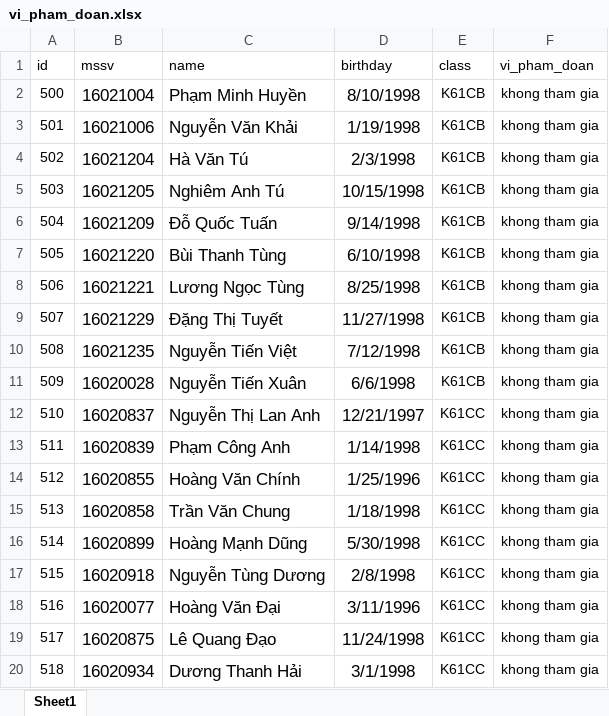
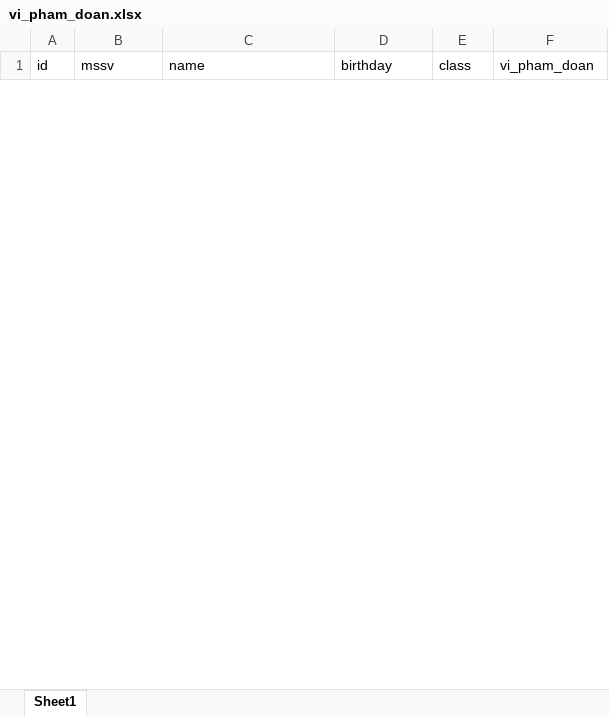
Before and after one commit to minhvuonguet/duan, an Excel workbook: Design document/Excels/vi_pham_doan.xlsx, sheet Sheet1, drawn as a sheet; only a part is shown; values as stored, in another font and other column widths than the file's, no borders; removed rows and columns are numbered as before the commit, all else as after; the diff covers the shown part only; the diff names each change by its address in the sheet, - before the commit and + after, or states it on an @@ line.

```diff
--- a/Design document/Excels/vi_pham_doan.xlsx (sheet Sheet1)
+++ b/Design document/Excels/vi_pham_doan.xlsx (sheet Sheet1)
-row 2: 500 | 16021004 | Phạm Minh Huyền | 8/10/1998 | K61CB | khong tham gia
-row 3: 501 | 16021006 | Nguyễn Văn Khải | 1/19/1998 | K61CB | khong tham gia
-row 4: 502 | 16021204 | Hà Văn Tú | 2/3/1998 | K61CB | khong tham gia
-row 5: 503 | 16021205 | Nghiêm Anh Tú | 10/15/1998 | K61CB | khong tham gia
-row 6: 504 | 16021209 | Đỗ Quốc Tuấn | 9/14/1998 | K61CB | khong tham gia
-row 7: 505 | 16021220 | Bùi Thanh Tùng | 6/10/1998 | K61CB | khong tham gia
-row 8: 506 | 16021221 | Lương Ngọc Tùng | 8/25/1998 | K61CB | khong tham gia
-row 9: 507 | 16021229 | Đặng Thị Tuyết | 11/27/1998 | K61CB | khong tham gia
-row 10: 508 | 16021235 | Nguyễn Tiến Việt | 7/12/1998 | K61CB | khong tham gia
-row 11: 509 | 16020028 | Nguyễn Tiến Xuân | 6/6/1998 | K61CB | khong tham gia
-row 12: 510 | 16020837 | Nguyễn Thị Lan Anh | 12/21/1997 | K61CC | khong tham gia
-row 13: 511 | 16020839 | Phạm Công Anh | 1/14/1998 | K61CC | khong tham gia
-row 14: 512 | 16020855 | Hoàng Văn Chính | 1/25/1996 | K61CC | khong tham gia
-row 15: 513 | 16020858 | Trần Văn Chung | 1/18/1998 | K61CC | khong tham gia
-row 16: 514 | 16020899 | Hoàng Mạnh Dũng | 5/30/1998 | K61CC | khong tham gia
-row 17: 515 | 16020918 | Nguyễn Tùng Dương | 2/8/1998 | K61CC | khong tham gia
-row 18: 516 | 16020077 | Hoàng Văn Đại | 3/11/1996 | K61CC | khong tham gia
-row 19: 517 | 16020875 | Lê Quang Đạo | 11/24/1998 | K61CC | khong tham gia
-row 20: 518 | 16020934 | Dương Thanh Hải | 3/1/1998 | K61CC | khong tham gia
```
Also changed, not shown: 19 added rows and 82 removed rows elsewhere in this sheet, Design document/Excels/bang_diem.xlsx, Design document/Excels/nghien_cuu_khoa_hoc.xlsx, 16 other files.
